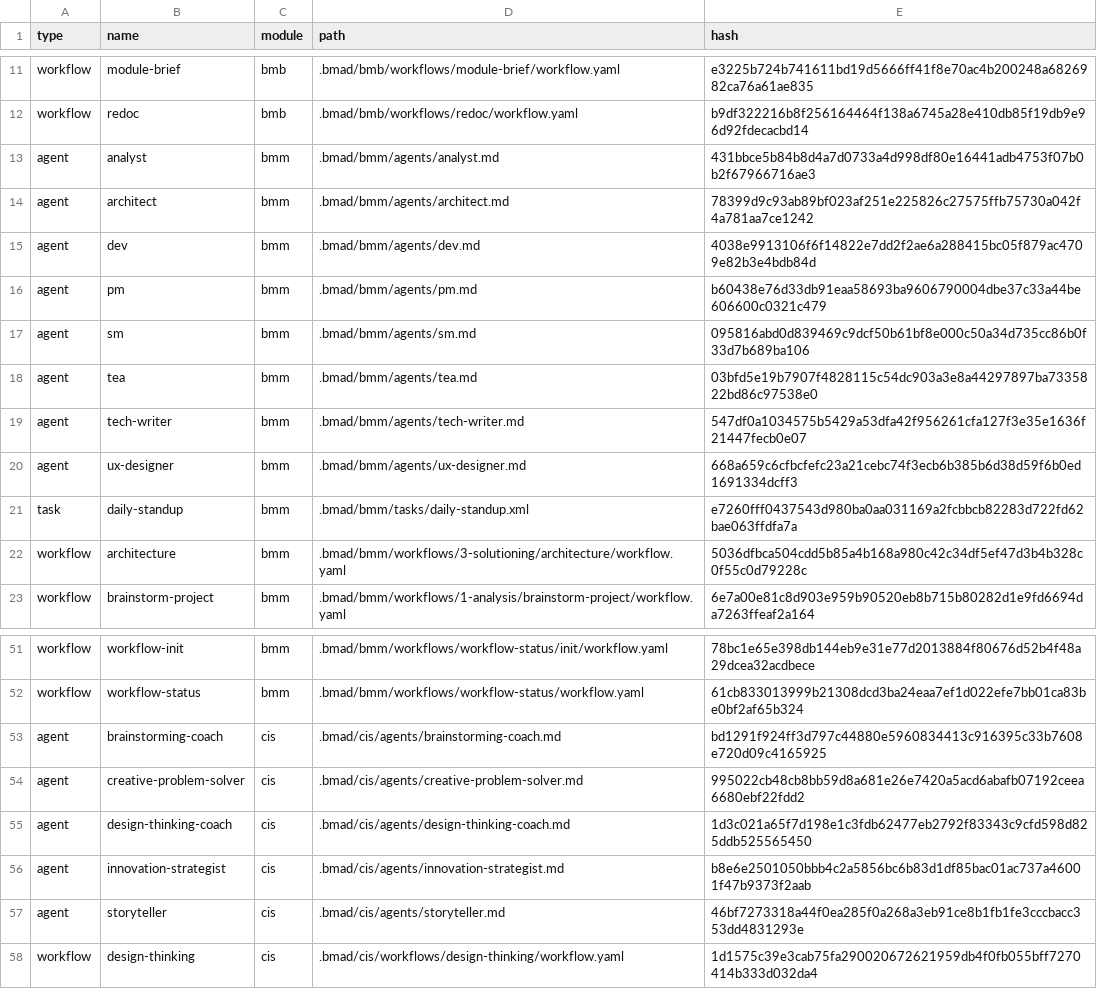
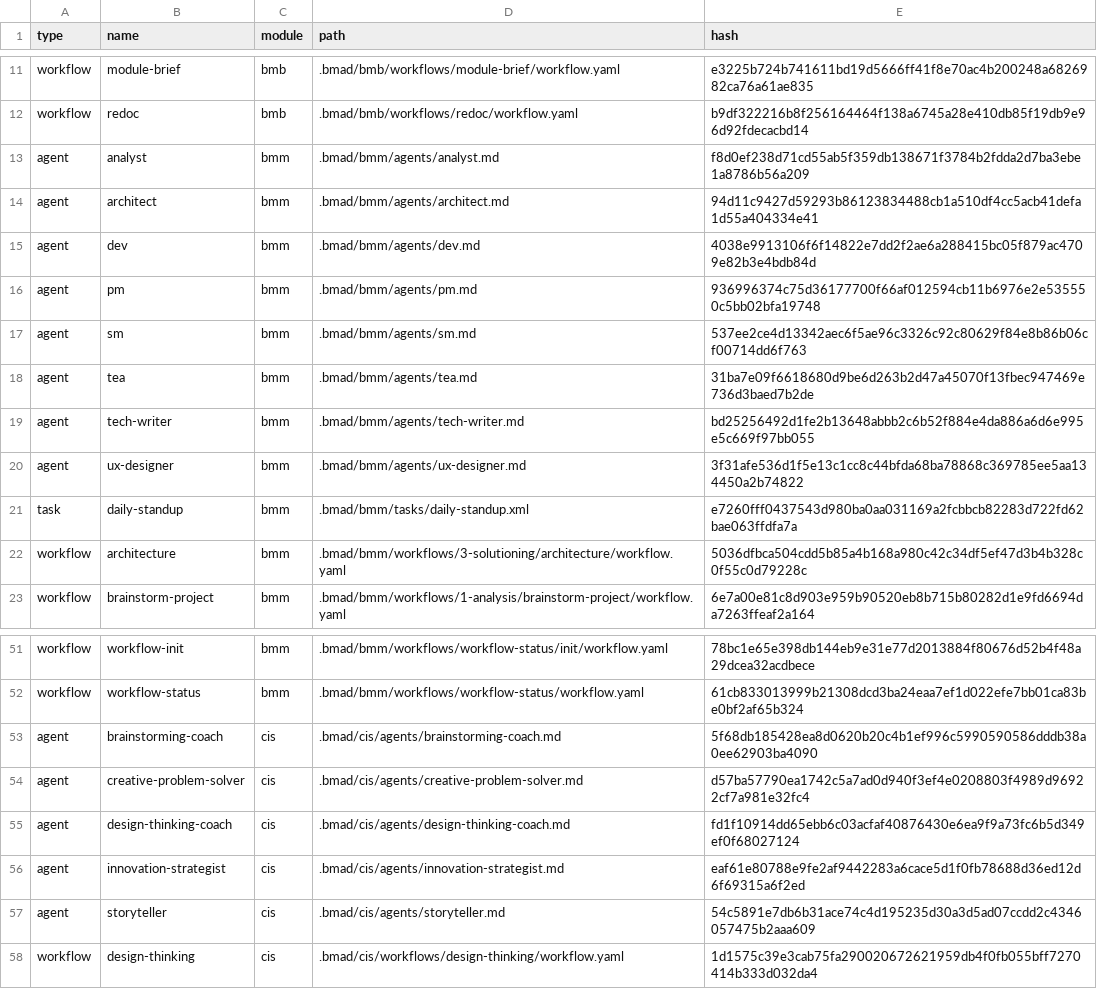
Before and after one commit to dudleypeacockqa/M-S-SaaS-apex-deliver, a CSV file: .bmad/_cfg/files-manifest.csv, drawn as a sheet; only a part is shown, gaps mark what is left out.

```diff
--- a/.bmad/_cfg/files-manifest.csv
+++ b/.bmad/_cfg/files-manifest.csv
@@ -12,10 +12,10 @@ type,name,module,path,hash
 "workflow","redoc","bmb",".bmad/bmb/workflows/redoc/workflow.yaml","b9df322216b8f256164464f138a6745a28e410db85f19db9e96d92fdecacbd14"
-"agent","analyst","bmm",".bmad/bmm/agents/analyst.md","431bbce5b84b8d4a7d0733a4d998df80e16441adb4753f07b0b2f67966716ae3"
-"agent","architect","bmm",".bmad/bmm/agents/architect.md","78399d9c93ab89bf023af251e225826c27575ffb75730a042f4a781aa7ce1242"
+"agent","analyst","bmm",".bmad/bmm/agents/analyst.md","f8d0ef238d71cd55ab5f359db138671f3784b2fdda2d7ba3ebe1a8786b56a209"
+"agent","architect","bmm",".bmad/bmm/agents/architect.md","94d11c9427d59293b86123834488cb1a510df4cc5acb41defa1d55a404334e41"
 "agent","dev","bmm",".bmad/bmm/agents/dev.md","4038e9913106f6f14822e7dd2f2ae6a288415bc05f879ac4709e82b3e4bdb84d"
-"agent","pm","bmm",".bmad/bmm/agents/pm.md","b60438e76d33db91eaa58693ba9606790004dbe37c33a44be606600c0321c479"
-"agent","sm","bmm",".bmad/bmm/agents/sm.md","095816abd0d839469c9dcf50b61bf8e000c50a34d735cc86b0f33d7b689ba106"
-"agent","tea","bmm",".bmad/bmm/agents/tea.md","03bfd5e19b7907f4828115c54dc903a3e8a44297897ba7335822bd86c97538e0"
-"agent","tech-writer","bmm",".bmad/bmm/agents/tech-writer.md","547df0a1034575b5429a53dfa42f956261cfa127f3e35e1636f21447fecb0e07"
-"agent","ux-designer","bmm",".bmad/bmm/agents/ux-designer.md","668a659c6cfbcfefc23a21cebc74f3ecb6b385b6d38d59f6b0ed1691334dcff3"
+"agent","pm","bmm",".bmad/bmm/agents/pm.md","936996374c75d36177700f66af012594cb11b6976e2e535550c5bb02bfa19748"
+"agent","sm","bmm",".bmad/bmm/agents/sm.md","537ee2ce4d13342aec6f5ae96c3326c92c80629f84e8b86b06cf00714dd6f763"
+"agent","tea","bmm",".bmad/bmm/agents/tea.md","31ba7e09f6618680d9be6d263b2d47a45070f13fbec947469e736d3baed7b2de"
+"agent","tech-writer","bmm",".bmad/bmm/agents/tech-writer.md","bd25256492d1fe2b13648abbb2c6b52f884e4da886a6d6e995e5c669f97bb055"
+"agent","ux-designer","bmm",".bmad/bmm/agents/ux-designer.md","3f31afe536d1f5e13c1cc8c44bfda68ba78868c369785ee5aa134450a2b74822"
 "task","daily-standup","bmm",".bmad/bmm/tasks/daily-standup.xml","e7260fff0437543d980ba0aa031169a2fcbbcb82283d722fd62bae063ffdfa7a"
@@ -52,7 +52,7 @@ type,name,module,path,hash
 "workflow","workflow-status","bmm",".bmad/bmm/workflows/workflow-status/workflow.yaml","61cb833013999b21308dcd3ba24eaa7ef1d022efe7bb01ca83be0bf2af65b324"
-"agent","brainstorming-coach","cis",".bmad/cis/agents/brainstorming-coach.md","bd1291f924ff3d797c44880e5960834413c916395c33b7608e720d09c4165925"
-"agent","creative-problem-solver","cis",".bmad/cis/agents/creative-problem-solver.md","995022cb48cb8bb59d8a681e26e7420a5acd6abafb07192ceea6680ebf22fdd2"
-"agent","design-thinking-coach","cis",".bmad/cis/agents/design-thinking-coach.md","1d3c021a65f7d198e1c3fdb62477eb2792f83343c9cfd598d825ddb525565450"
-"agent","innovation-strategist","cis",".bmad/cis/agents/innovation-strategist.md","b8e6e2501050bbb4c2a5856bc6b83d1df85bac01ac737a46001f47b9373f2aab"
-"agent","storyteller","cis",".bmad/cis/agents/storyteller.md","46bf7273318a44f0ea285f0a268a3eb91ce8b1fb1fe3cccbacc353dd4831293e"
+"agent","brainstorming-coach","cis",".bmad/cis/agents/brainstorming-coach.md","5f68db185428ea8d0620b20c4b1ef996c5990590586dddb38a0ee62903ba4090"
+"agent","creative-problem-solver","cis",".bmad/cis/agents/creative-problem-solver.md","d57ba57790ea1742c5a7ad0d940f3ef4e0208803f4989d96922cf7a981e32fc4"
+"agent","design-thinking-coach","cis",".bmad/cis/agents/design-thinking-coach.md","fd1f10914dd65ebb6c03acfaf40876430e6ea9f9a73fc6b5d349ef0f68027124"
+"agent","innovation-strategist","cis",".bmad/cis/agents/innovation-strategist.md","eaf61e80788e9fe2af9442283a6cace5d1f0fb78688d36ed12d6f69315a6f2ed"
+"agent","storyteller","cis",".bmad/cis/agents/storyteller.md","54c5891e7db6b31ace74c4d195235d30a3d5ad07ccdd2c4346057475b2aaa609"
 "workflow","design-thinking","cis",".bmad/cis/workflows/design-thinking/workflow.yaml","1d1575c39e3cab75fa290020672621959db4f0fb055bff7270414b333d032da4"
```
Also changed, not shown: 15 other files.
